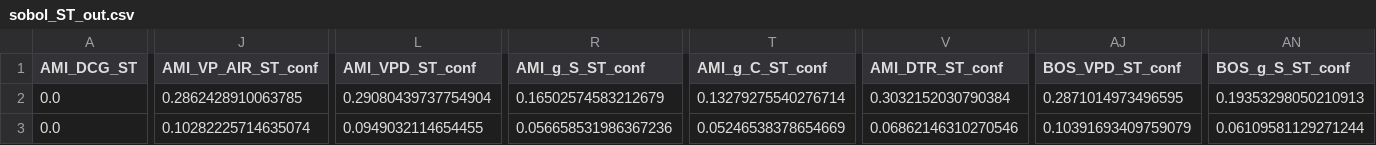
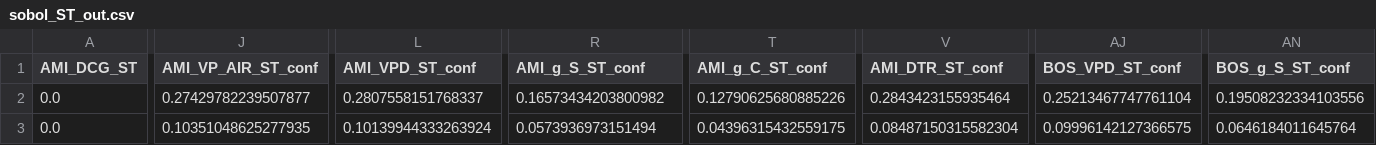
Before and after one commit to donaldscoon/Modified-Energy-Cascade, a CSV file: GSUA/results/sobol_ST_out.csv, drawn as a sheet; only a part is shown, gaps mark what is left out; the diff covers the shown part only; the diff names each change by its address in the sheet, - before the commit and + after, or states it on an @@ line.

Commit message:
sobol functionalized

```diff
--- a/GSUA/results/sobol_ST_out.csv
+++ b/GSUA/results/sobol_ST_out.csv
-J2 (AMI_VP_AIR_ST_conf): 0.2862428910063785
+J2 (AMI_VP_AIR_ST_conf): 0.27429782239507877
-L2 (AMI_VPD_ST_conf): 0.29080439737754904
+L2 (AMI_VPD_ST_conf): 0.2807558151768337
-R2 (AMI_g_S_ST_conf): 0.16502574583212679
+R2 (AMI_g_S_ST_conf): 0.16573434203800982
-T2 (AMI_g_C_ST_conf): 0.13279275540276714
+T2 (AMI_g_C_ST_conf): 0.12790625680885226
-V2 (AMI_DTR_ST_conf): 0.3032152030790384
+V2 (AMI_DTR_ST_conf): 0.2843423155935464
-AJ2 (BOS_VPD_ST_conf): 0.2871014973496595
+AJ2 (BOS_VPD_ST_conf): 0.25213467747761104
-AN2 (BOS_g_S_ST_conf): 0.19353298050210913
+AN2 (BOS_g_S_ST_conf): 0.19508232334103556
-J3 (AMI_VP_AIR_ST_conf): 0.10282225714635074
+J3 (AMI_VP_AIR_ST_conf): 0.10351048625277935
-L3 (AMI_VPD_ST_conf): 0.0949032114654455
+L3 (AMI_VPD_ST_conf): 0.10139944333263924
-R3 (AMI_g_S_ST_conf): 0.056658531986367236
+R3 (AMI_g_S_ST_conf): 0.0573936973151494
-T3 (AMI_g_C_ST_conf): 0.05246538378654669
+T3 (AMI_g_C_ST_conf): 0.04396315432559175
-V3 (AMI_DTR_ST_conf): 0.06862146310270546
+V3 (AMI_DTR_ST_conf): 0.08487150315582304
-AJ3 (BOS_VPD_ST_conf): 0.10391693409759079
+AJ3 (BOS_VPD_ST_conf): 0.09996142127366575
-AN3 (BOS_g_S_ST_conf): 0.06109581129271244
+AN3 (BOS_g_S_ST_conf): 0.0646184011645764
```
Also changed, not shown: 88 edited cells elsewhere in this file, GSUA/results/sobol_S1_out.csv, GSUA/results/sobol_S2_out.csv, 40 other files.
